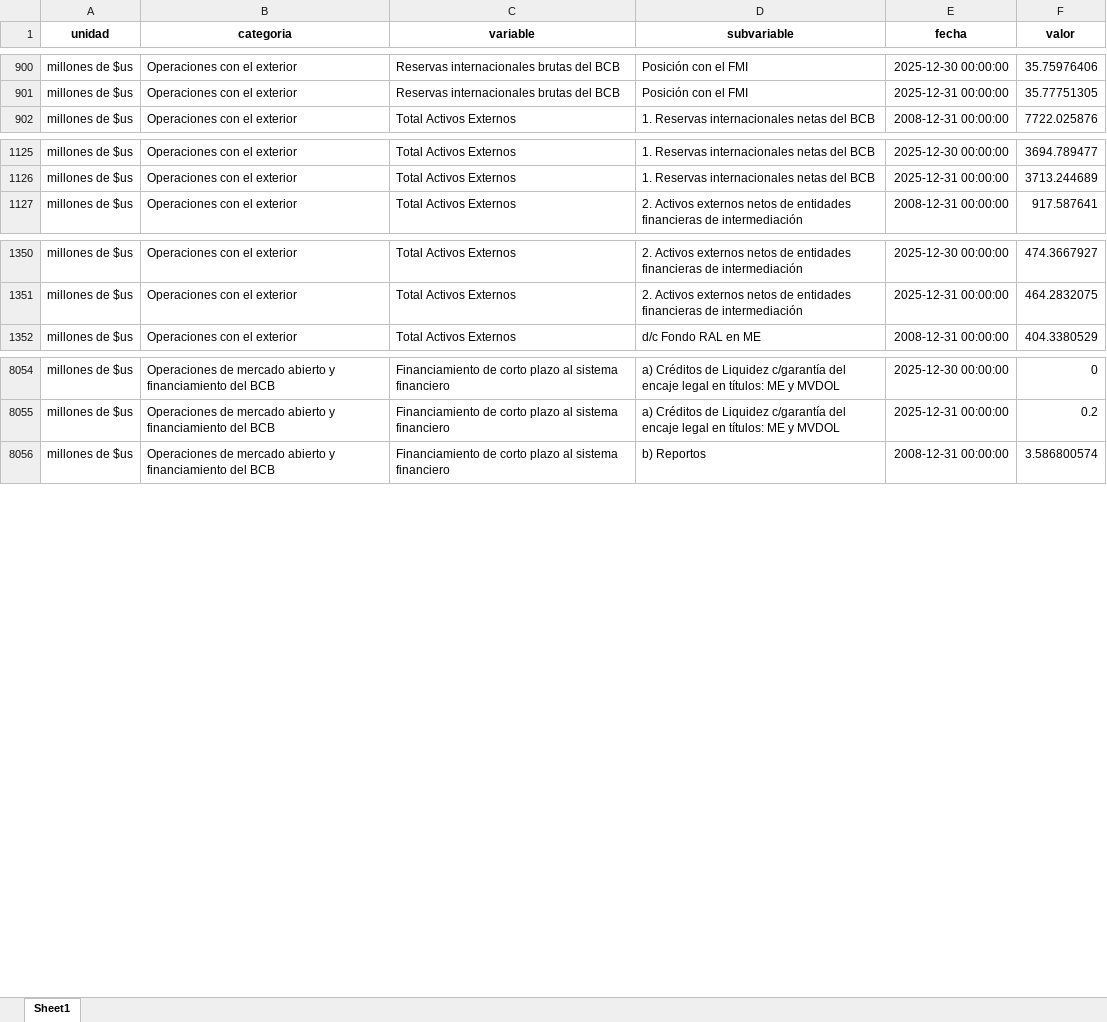
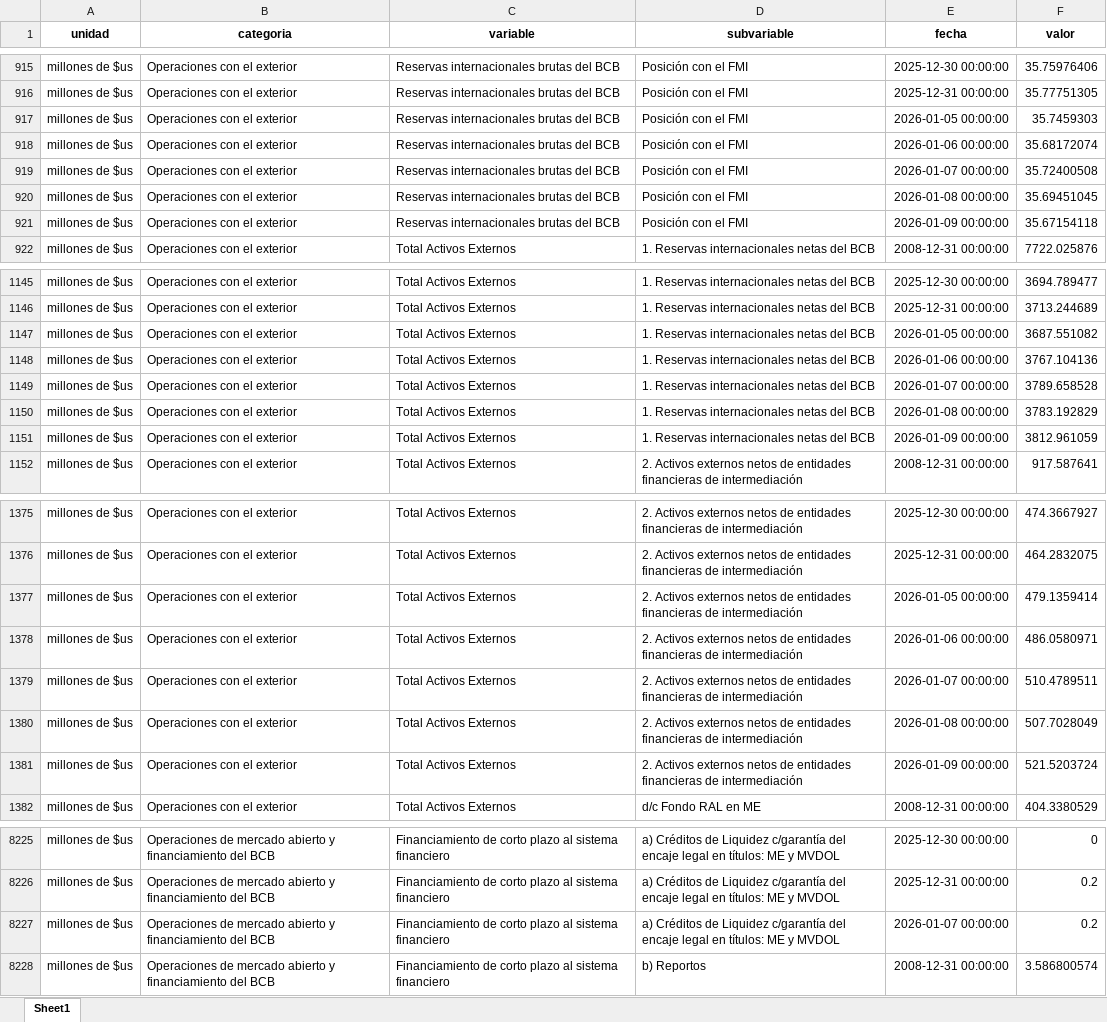
Before and after one commit to mauforonda/bcb_semanal, an Excel workbook: datos.xlsx, sheet Sheet1, drawn as a sheet; only a part is shown, gaps mark what is left out; values as stored, in another font and other column widths than the file's, no borders; the diff covers the shown part only; the diff names each change by its address in the sheet, - before the commit and + after, or states it on an @@ line.

```diff
--- a/datos.xlsx (sheet Sheet1)
+++ b/datos.xlsx (sheet Sheet1)
+row 917: millones de $us | Operaciones con el exterior | Reservas internacionales brutas del BCB | Posición con el FMI | 2026-01-05 00:00:00 | 35.7459303
+row 918: millones de $us | Operaciones con el exterior | Reservas internacionales brutas del BCB | Posición con el FMI | 2026-01-06 00:00:00 | 35.68172074
+row 919: millones de $us | Operaciones con el exterior | Reservas internacionales brutas del BCB | Posición con el FMI | 2026-01-07 00:00:00 | 35.72400508
+row 920: millones de $us | Operaciones con el exterior | Reservas internacionales brutas del BCB | Posición con el FMI | 2026-01-08 00:00:00 | 35.69451045
+row 921: millones de $us | Operaciones con el exterior | Reservas internacionales brutas del BCB | Posición con el FMI | 2026-01-09 00:00:00 | 35.67154118
+row 1147: millones de $us | Operaciones con el exterior | Total Activos Externos | 1. Reservas internacionales netas del BCB | 2026-01-05 00:00:00 | 3687.551082
+row 1148: millones de $us | Operaciones con el exterior | Total Activos Externos | 1. Reservas internacionales netas del BCB | 2026-01-06 00:00:00 | 3767.104136
+row 1149: millones de $us | Operaciones con el exterior | Total Activos Externos | 1. Reservas internacionales netas del BCB | 2026-01-07 00:00:00 | 3789.658528
+row 1150: millones de $us | Operaciones con el exterior | Total Activos Externos | 1. Reservas internacionales netas del BCB | 2026-01-08 00:00:00 | 3783.192829
+row 1151: millones de $us | Operaciones con el exterior | Total Activos Externos | 1. Reservas internacionales netas del BCB | 2026-01-09 00:00:00 | 3812.961059
+row 1377: millones de $us | Operaciones con el exterior | Total Activos Externos | 2. Activos externos netos de entidades financieras de intermediación | 2026-01-05 00:00:00 | 479.1359414
+row 1378: millones de $us | Operaciones con el exterior | Total Activos Externos | 2. Activos externos netos de entidades financieras de intermediación | 2026-01-06 00:00:00 | 486.0580971
+row 1379: millones de $us | Operaciones con el exterior | Total Activos Externos | 2. Activos externos netos de entidades financieras de intermediación | 2026-01-07 00:00:00 | 510.4789511
+row 1380: millones de $us | Operaciones con el exterior | Total Activos Externos | 2. Activos externos netos de entidades financieras de intermediación | 2026-01-08 00:00:00 | 507.7028049
+row 1381: millones de $us | Operaciones con el exterior | Total Activos Externos | 2. Activos externos netos de entidades financieras de intermediación | 2026-01-09 00:00:00 | 521.5203724
+row 8227: millones de $us | Operaciones de mercado abierto y financiamiento del BCB | Financiamiento de corto plazo al sistema financiero | a) Créditos de Liquidez c/garantía del encaje legal en títulos: ME y MVDOL | 2026-01-07 00:00:00 | 0.2
```
Also changed, not shown: 301 added rows elsewhere in this sheet, 2 other files.
